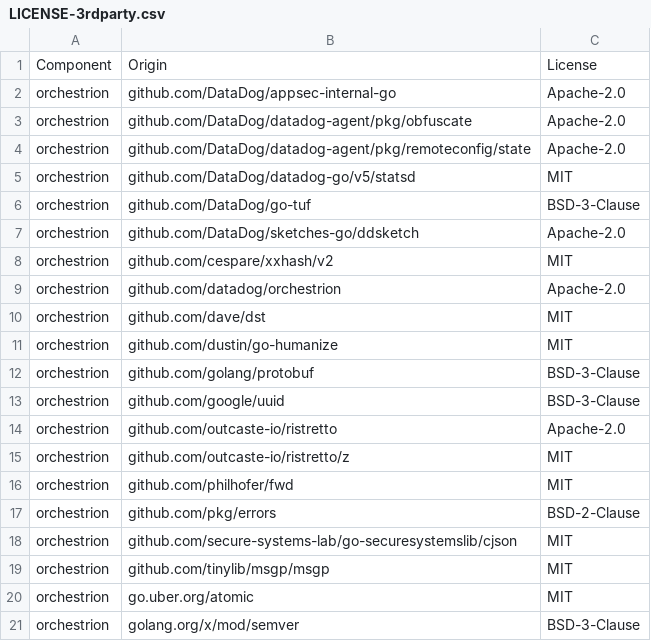
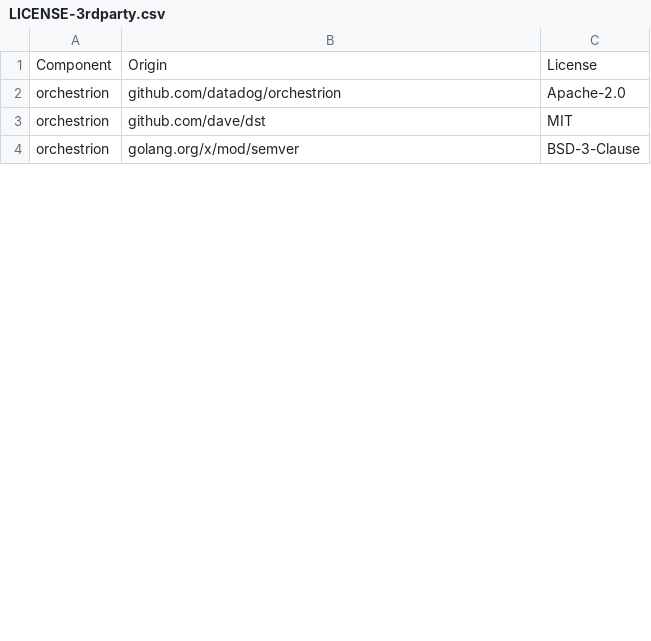
Before and after one commit to DataDog/orchestrion, a CSV file: LICENSE-3rdparty.csv, drawn as a sheet; only a part is shown; the diff covers the shown part only; the diff names each change by its address in the sheet, - before the commit and + after, or states it on an @@ line.

```diff
--- a/LICENSE-3rdparty.csv
+++ b/LICENSE-3rdparty.csv
-row 2: orchestrion | github.com/DataDog/appsec-internal-go | Apache-2.0
-row 3: orchestrion | github.com/DataDog/datadog-agent/pkg/obfuscate | Apache-2.0
-row 4: orchestrion | github.com/DataDog/datadog-agent/pkg/remoteconfig/state | Apache-2.0
-row 5: orchestrion | github.com/DataDog/datadog-go/v5/statsd | MIT
-row 6: orchestrion | github.com/DataDog/go-tuf | BSD-3-Clause
-row 7: orchestrion | github.com/DataDog/sketches-go/ddsketch | Apache-2.0
-row 8: orchestrion | github.com/cespare/xxhash/v2 | MIT
-row 11: orchestrion | github.com/dustin/go-humanize | MIT
-row 12: orchestrion | github.com/golang/protobuf | BSD-3-Clause
-row 13: orchestrion | github.com/google/uuid | BSD-3-Clause
-row 14: orchestrion | github.com/outcaste-io/ristretto | Apache-2.0
-row 15: orchestrion | github.com/outcaste-io/ristretto/z | MIT
-row 16: orchestrion | github.com/philhofer/fwd | MIT
-row 17: orchestrion | github.com/pkg/errors | BSD-2-Clause
-row 18: orchestrion | github.com/secure-systems-lab/go-securesystemslib/cjson | MIT
-row 19: orchestrion | github.com/tinylib/msgp/msgp | MIT
-row 20: orchestrion | go.uber.org/atomic | MIT
```
Also changed, not shown: 8 removed rows and 1 edited cell elsewhere in this file, 23 other files.
